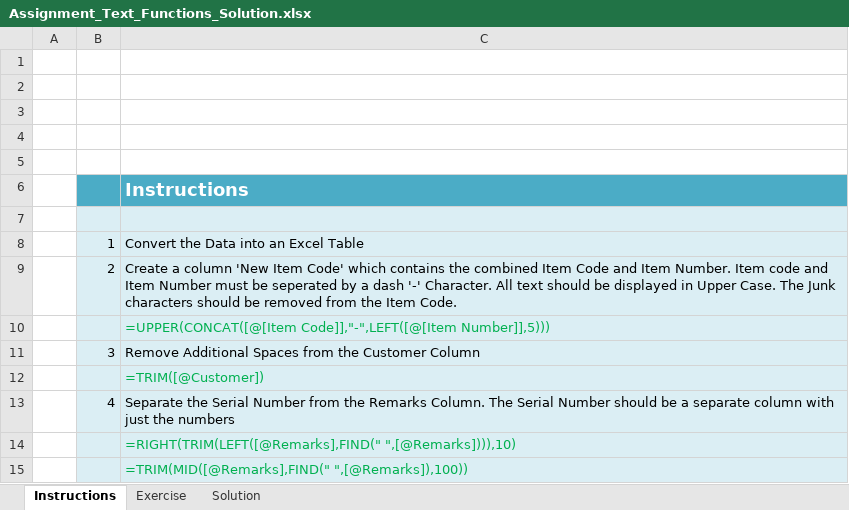
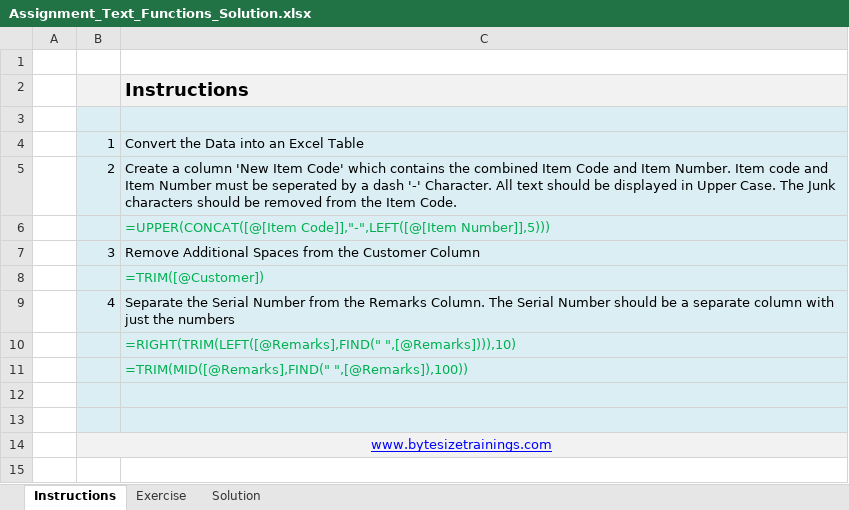
Before and after one commit to sunil-mnair/curriculum, an Excel workbook: excel/Assignment_Text_Functions_Solution.xlsx, sheet Instructions, drawn as a sheet; values as stored, in another font and other column widths than the file's, no borders; charts and pictures not drawn; removed rows and columns are numbered as before the commit, all else as after; the diff names each change by its address in the sheet, - before the commit and + after, or states it on an @@ line.

Commit message:
Excel Tutorial Changes

```diff
--- a/excel/Assignment_Text_Functions_Solution.xlsx (sheet Instructions)
+++ b/excel/Assignment_Text_Functions_Solution.xlsx (sheet Instructions)
-row 2: (empty)
-row 3: (empty)
-row 4: (empty)
-row 5: (empty)
-B2:C2 fill: #4BACC6
+B2:C2 fill: #F2F2F2
-C2 text colour: #FFFFFF
+C2 text colour: black
+row 12: (empty)
+row 13: (empty)
+row 14:  | www.bytesizetrainings.com
```
Also changed, not shown: charts or pictures, excel/Assignment_Text_Functions.xlsx, 11 other files.
